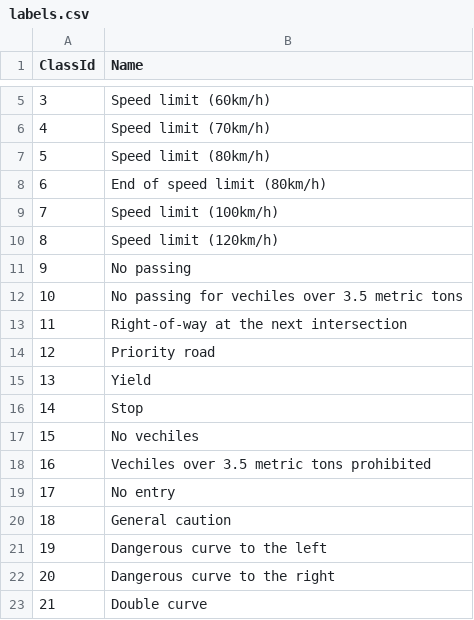
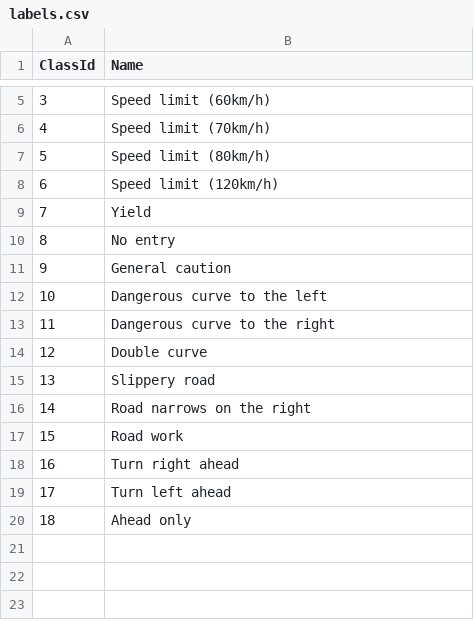
Before and after one commit to Divenesh/Motorcycle-Collision-Avoidance-System, a CSV file: labels.csv, drawn as a sheet; only a part is shown, gaps mark what is left out; the shorter side is filled out with more unchanged rows; removed rows and columns are numbered as before the commit, all else as after; the diff covers the shown part only; the diff names each change by its address in the sheet, - before the commit and + after, or states it on an @@ line.

```diff
--- a/labels.csv
+++ b/labels.csv
-row 8: 6 | End of speed limit (80km/h)
-row 9: 7 | Speed limit (100km/h)
@@ column A (ClassId) renumbered between rows 8 and 20 @@
-row 11: 9 | No passing
-row 12: 10 | No passing for vechiles over 3.5 metric tons
-row 13: 11 | Right-of-way at the next intersection
-row 14: 12 | Priority road
-row 16: 14 | Stop
-row 17: 15 | No vechiles
-row 18: 16 | Vechiles over 3.5 metric tons prohibited
```
Also changed, not shown: 15 removed rows elsewhere in this file.
